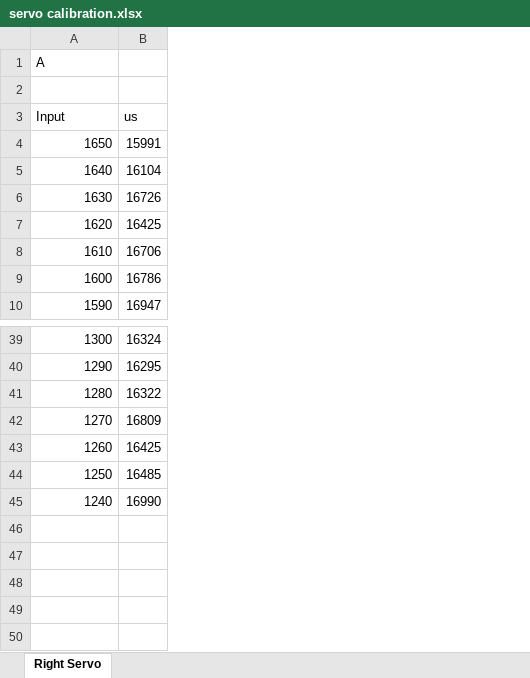
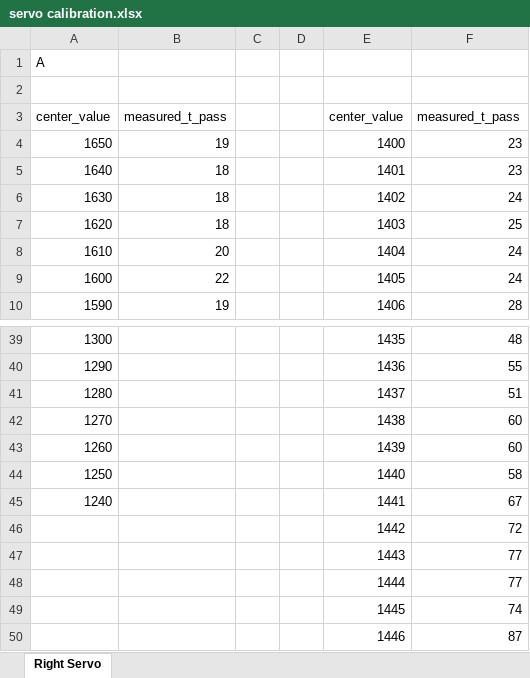
Before and after one commit to tacotuesday/me644, an Excel workbook: project2/servo calibration.xlsx, sheet Right Servo, drawn as a sheet; only a part is shown, gaps mark what is left out; values as stored, in another font and other column widths than the file's, no borders; charts and pictures not drawn; removed rows and columns are numbered as before the commit, all else as after; the diff names each change by its address in the sheet, - before the commit and + after, or states it on an @@ line.

Commit message:
Cleaned up center_check_with_t-pass.ino

```diff
--- a/project2/servo calibration.xlsx (sheet Right Servo)
+++ b/project2/servo calibration.xlsx (sheet Right Servo)
-column B, rows 3-10: us | 15991 | 16104 | 16726 | 16425 | 16706 | 16786 | 16947; rows 39-45: 16324 | 16295 | 16322 | 16809 | 16425 | 16485 | 16990
+column B, rows 3-10: measured_t_pass | 19 | 18 | 18 | 18 | 20 | 22 | 19
+column C, empty
+column D, empty
+column E, rows 3-10: center_value | 1400 | 1401 | 1402 | 1403 | 1404 | 1405 | 1406; rows 39-45: 1435 | 1436 | 1437 | 1438 | 1439 | 1440 | 1441
+column F, rows 3-10: measured_t_pass | 23 | 23 | 24 | 25 | 24 | 24 | 28; rows 39-45: 48 | 55 | 51 | 60 | 60 | 58 | 67
-A3: Input
+A3: center_value
+row 46:  |  |  |  | 1442 | 72
+row 47:  |  |  |  | 1443 | 77
+row 48:  |  |  |  | 1444 | 77
+row 49:  |  |  |  | 1445 | 74
+row 50:  |  |  |  | 1446 | 87
```
Also changed, not shown: charts or pictures, 1 other file.
